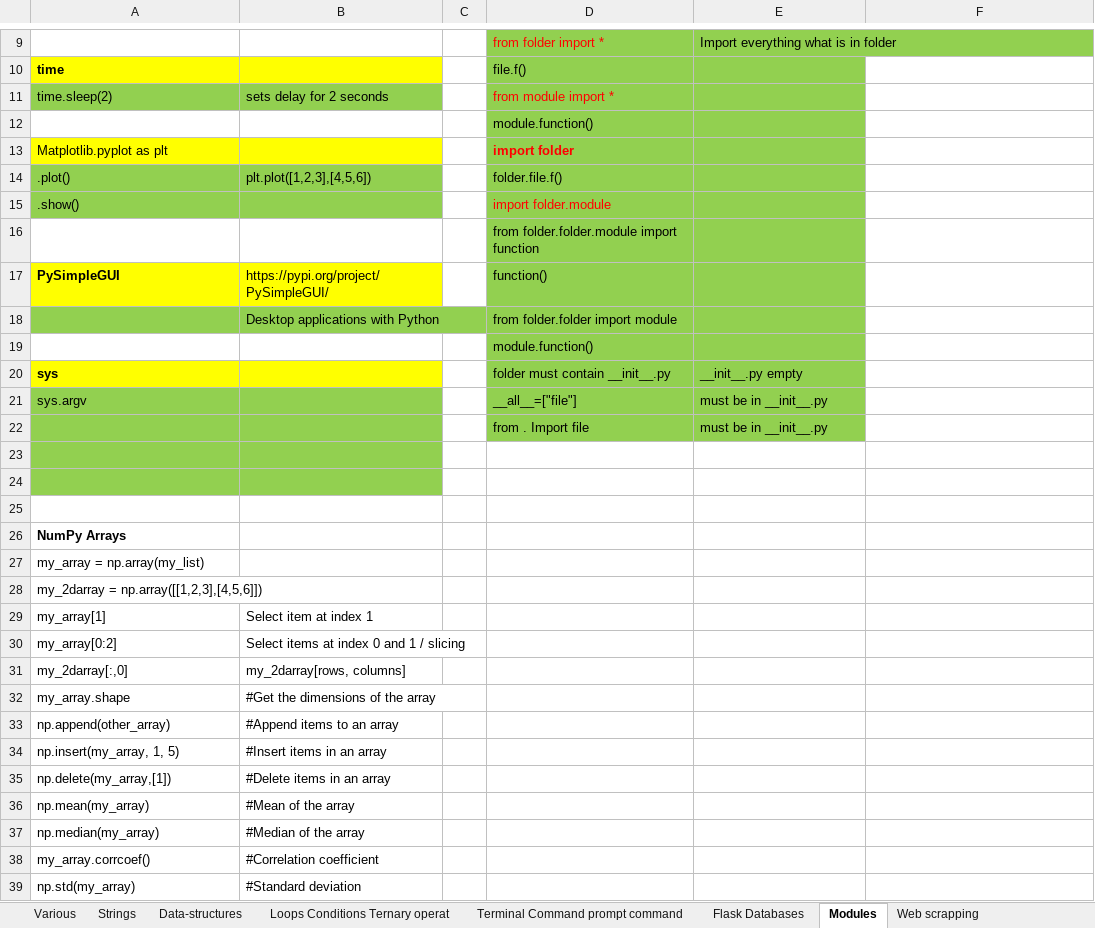
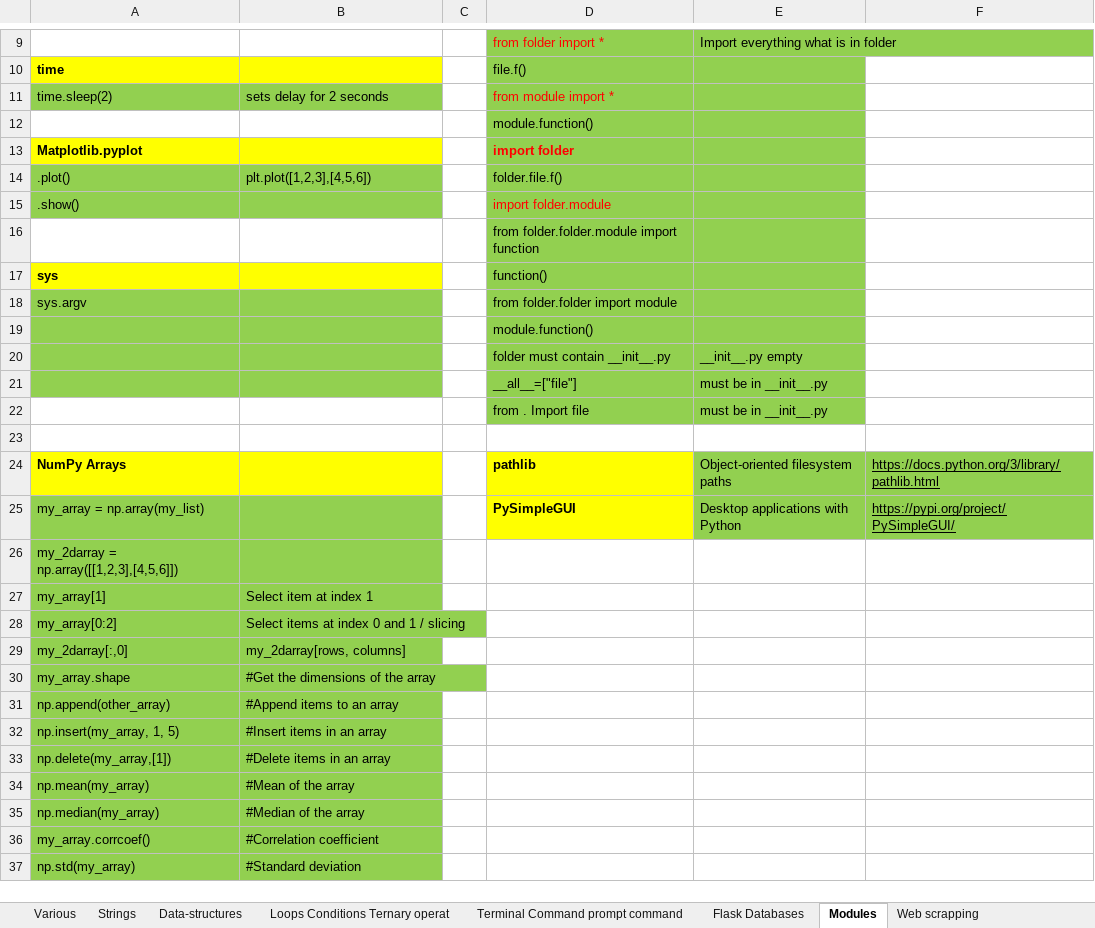
Before and after one commit to AleksandrCuchriajev/PythonStepByStep, an Excel workbook: python-cheatsheet-acoptexlt.xlsx, sheet Modules, drawn as a sheet; only a part is shown, gaps mark what is left out; values as stored, in another font and other column widths than the file's, no borders; removed rows and columns are numbered as before the commit, all else as after; the diff covers the shown part only; the diff names each change by its address in the sheet, - before the commit and + after, or states it on an @@ line.

```diff
--- a/python-cheatsheet-acoptexlt.xlsx (sheet Modules)
+++ b/python-cheatsheet-acoptexlt.xlsx (sheet Modules)
-A13: Matplotlib.pyplot as plt
+A13: Matplotlib.pyplot
-A13 bold: off
+A13 bold: on
-row 17: PySimpleGUI | https://pypi.org/project/PySimpleGUI/ |  | function()
-row 18:  | Desktop applications with Python |  | from folder.folder import module
+row 17: sys |  |  | function()
+row 18: sys.argv |  |  | from folder.folder import module
-A19:B19 fill: none
+A19:B19 fill: #92D050
-A20: sys
+A20: (empty)
-A20:B20 fill: #FFFF00
+A20:B20 fill: #92D050
-A21: sys.argv
+A21: (empty)
-A22:B23 fill: #92D050
+A22:B23 fill: none
-row 24: (empty)
-row 25: (empty)
-A24:B24 fill: none
+A24:B24 fill: #FFFF00
-D24: (empty)
+D24: pathlib
-D24:D25 fill: none
+D24:D25 fill: #FFFF00
-E24: (empty)
+E24: Object-oriented filesystem paths
-E24:F25 fill: none
+E24:F25 fill: #92D050
-F24: (empty)
+F24: https://docs.python.org/3/library/pathlib.html
-A25:B37 fill: none
+A25:B37 fill: #92D050
-D25: (empty)
+D25: PySimpleGUI
-E25: (empty)
+E25: Desktop applications with Python
-F25: (empty)
+F25: https://pypi.org/project/PySimpleGUI/
```
Also changed, not shown: cell formats elsewhere in this sheet, sheet Various, sheet Flask Databases.
